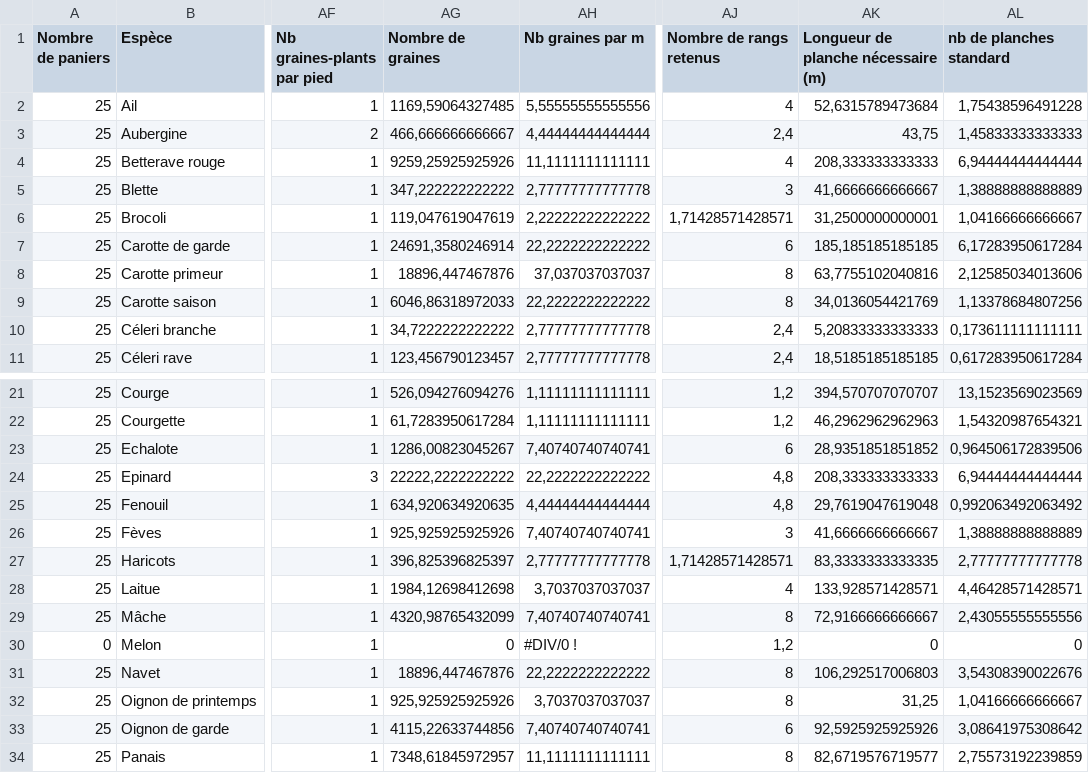
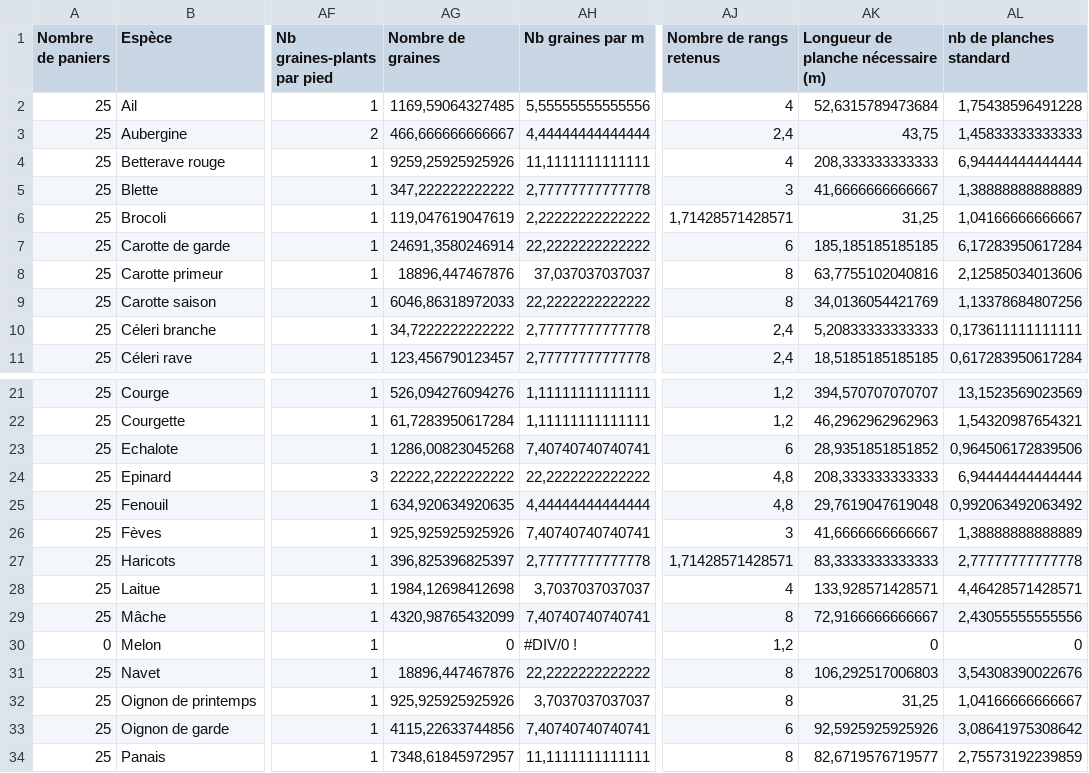
Before and after one commit to vgaz/test3, a CSV file: inputs/production.csv (was production.csv), drawn as a sheet; only a part is shown, gaps mark what is left out; the diff names each change by its address in the sheet, - before the commit and + after, or states it on an @@ line.

```diff
--- a/production.csv
+++ b/inputs/production.csv
-AK6: 31,2500000000001
+AK6: 31,25
-AG23 (Nombre de graines): 1286,00823045267
+AG23 (Nombre de graines): 1286,00823045268
-AK27: 83,3333333333335
+AK27: 83,3333333333333
```
Also changed, not shown: 14 other files.
